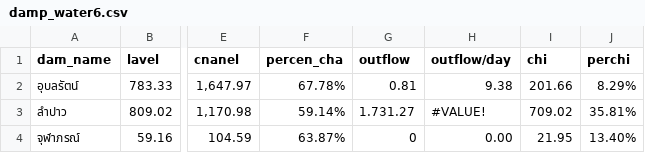
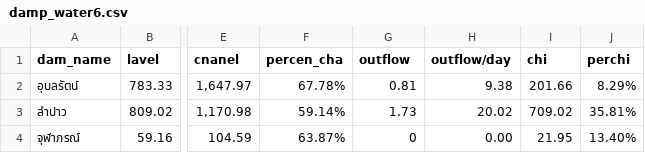
Before and after one commit to rattapong4500830013/map_stacionwater, a CSV file: damp_water6.csv, drawn as a sheet; only a part is shown, gaps mark what is left out; the diff names each change by its address in the sheet, - before the commit and + after, or states it on an @@ line.

Commit message:
Add files via upload

```diff
--- a/damp_water6.csv
+++ b/damp_water6.csv
-G3 (outflow): 1.731.27
+G3 (outflow): 1.73
-H3 (outflow/day): #VALUE!
+H3 (outflow/day): 20.02
```
